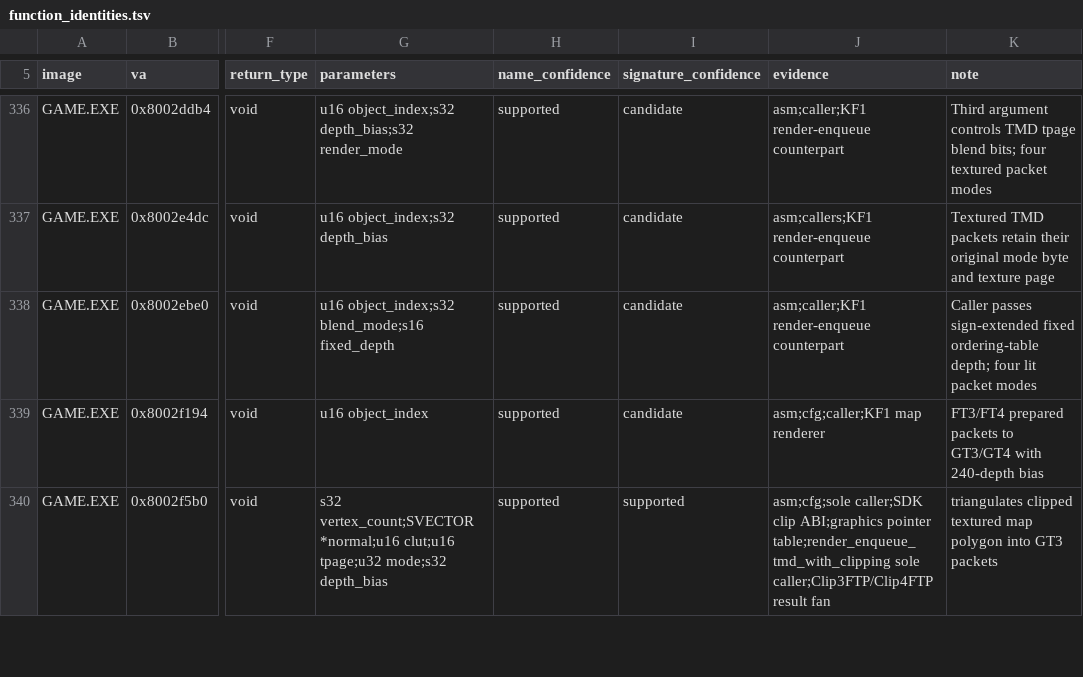
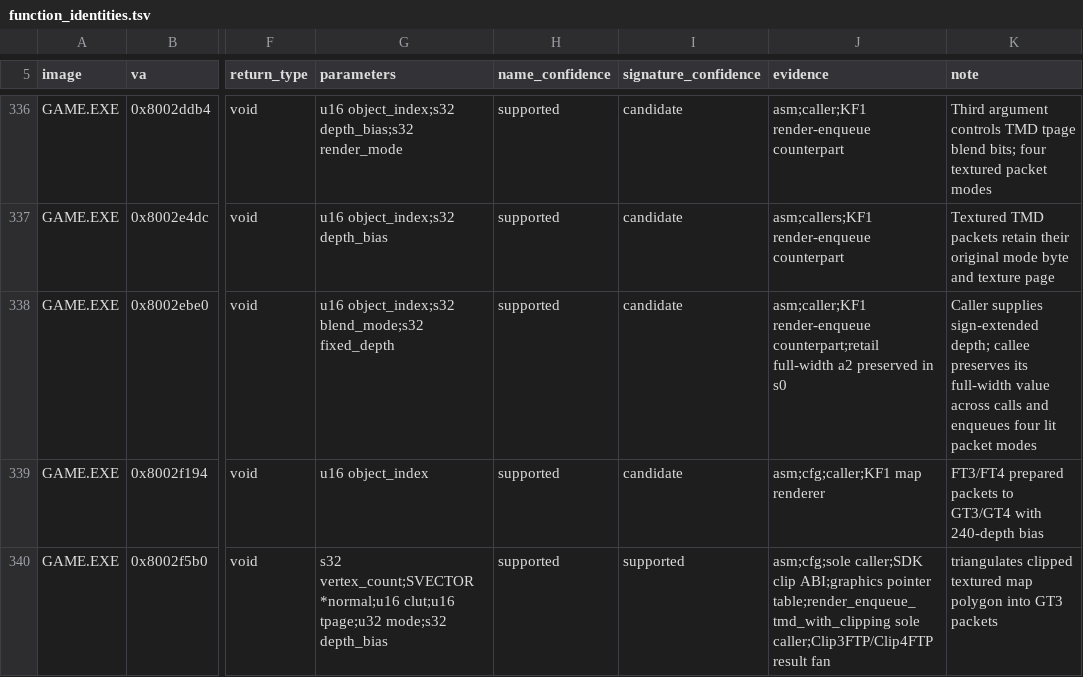
Before and after one commit to sushi-shi/kings-field-2-decomp, a TSV file: config/retail/function_identities.tsv, drawn as a sheet; only a part is shown, gaps mark what is left out; the diff names each change by its address in the sheet, - before the commit and + after, or states it on an @@ line.

Commit message:
match: preserve full-width fixed TMD depth

```diff
--- a/config/retail/function_identities.tsv
+++ b/config/retail/function_identities.tsv
-G338 (parameters): u16 object_index;s32 blend_mode;s16 fixed_depth
+G338 (parameters): u16 object_index;s32 blend_mode;s32 fixed_depth
-J338 (evidence): asm;caller;KF1 render-enqueue counterpart
+J338 (evidence): asm;caller;KF1 render-enqueue counterpart;retail full-width a2 preserved in s0
-K338 (note): Caller passes sign-extended fixed ordering-table depth; four lit…
+K338 (note): Caller supplies sign-extended depth; callee preserves its full-width value across calls and enqueues four lit…
```
Also changed, not shown: 2 other files.
